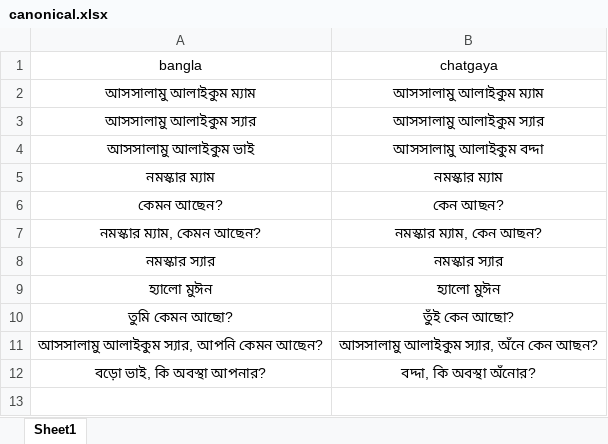
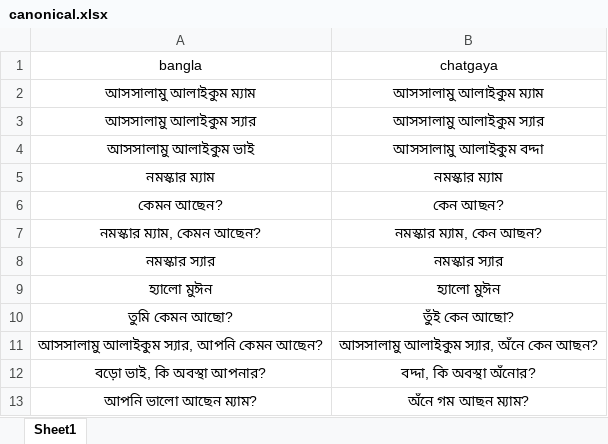
Before and after one commit to Mostafa-Moin26/chatgaya-bangla-nmt, an Excel workbook: data/canonical.xlsx, sheet Sheet1, drawn as a sheet; values as stored, in another font and other column widths than the file's, no borders; the diff names each change by its address in the sheet, - before the commit and + after, or states it on an @@ line.

```diff
--- a/data/canonical.xlsx (sheet Sheet1)
+++ b/data/canonical.xlsx (sheet Sheet1)
+row 13: আপনি ভালো আছেন ম্যাম? | অঁনে গম আছন ম্যাম?
```
Also changed, not shown: 1 other file.
